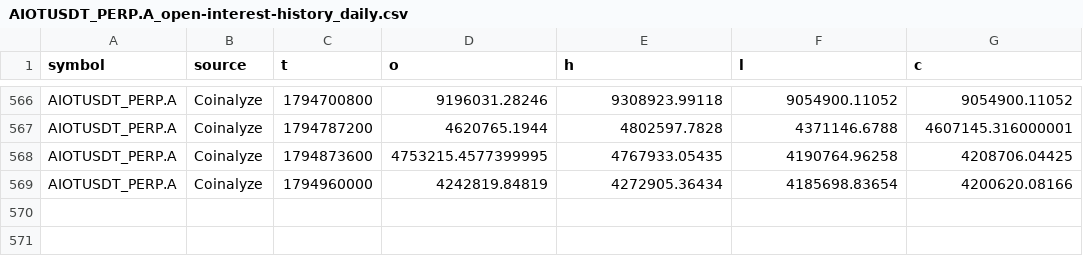
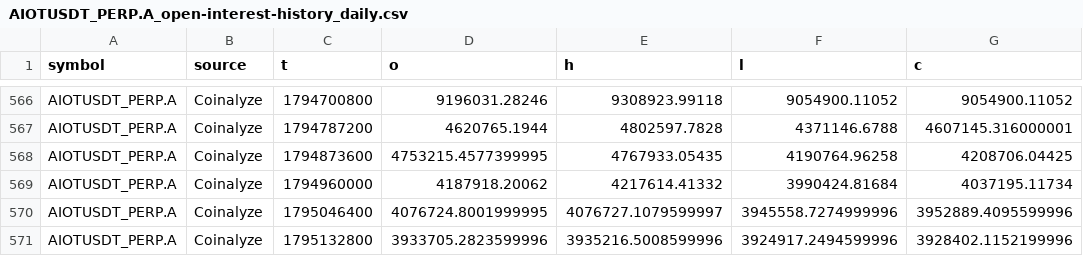
Before and after one commit to imthequin2811-gif/radar-pisau-jatuh, a CSV file: data/coinalyze/history/AIOTUSDT_PERP.A_open-interest-history_daily.csv, drawn as a sheet; only a part is shown, gaps mark what is left out.

```diff
--- a/data/coinalyze/history/AIOTUSDT_PERP.A_open-interest-history_daily.csv
+++ b/data/coinalyze/history/AIOTUSDT_PERP.A_open-interest-history_daily.csv
@@ -568,2 +568,4 @@ AIOTUSDT_PERP.A,Coinalyze,1794787200,4620765.1944,4802597.7828,4371146.6788,4607
 AIOTUSDT_PERP.A,Coinalyze,1794873600,4753215.4577399995,4767933.05435,4190764.96258,4208706.04425
-AIOTUSDT_PERP.A,Coinalyze,1794960000,4242819.84819,4272905.36434,4185698.83654,4200620.08166
+AIOTUSDT_PERP.A,Coinalyze,1794960000,4187918.20062,4217614.41332,3990424.81684,4037195.11734
+AIOTUSDT_PERP.A,Coinalyze,1795046400,4076724.8001999995,4076727.1079599997,3945558.7274999996,3952889.4095599996
+AIOTUSDT_PERP.A,Coinalyze,1795132800,3933705.2823599996,3935216.5008599996,3924917.2494599996,3928402.1152199996
```
Also changed, not shown: data/coinalyze/history/BNBUSDT_PERP.3_funding-rate-history_daily.csv, data/coinalyze/history/BNBUSDT_PERP.3_ohlcv-history_daily.csv, 53 other files.
